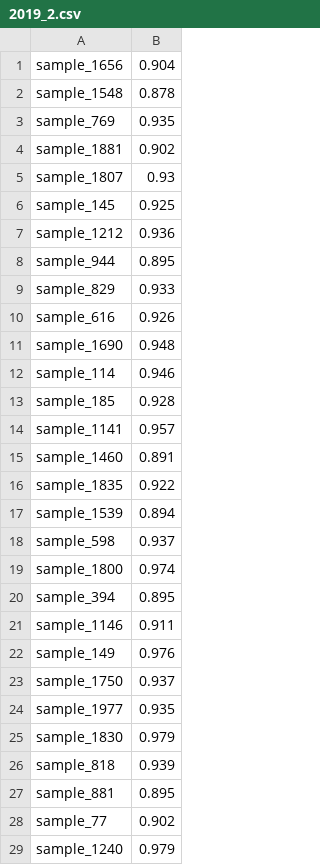
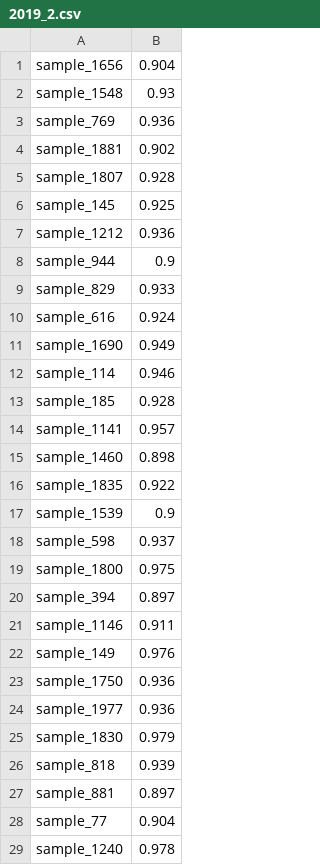
Before and after one commit to gear106/tianchi, a CSV file: jinnan/2019_2.csv, drawn as a sheet; only a part is shown; the diff covers the shown part only.

Commit message:
added jinnan

```diff
--- a/jinnan/2019_2.csv
+++ b/jinnan/2019_2.csv
@@ -1,12 +1,12 @@
 sample_1656,0.904
-sample_1548,0.878
-sample_769,0.935
+sample_1548,0.93
+sample_769,0.936
 sample_1881,0.902
-sample_1807,0.93
+sample_1807,0.928
 sample_145,0.925
 sample_1212,0.936
-sample_944,0.895
+sample_944,0.9
 sample_829,0.933
-sample_616,0.926
-sample_1690,0.948
+sample_616,0.924
+sample_1690,0.949
 sample_114,0.946
@@ -14,16 +14,16 @@ sample_185,0.928
 sample_1141,0.957
-sample_1460,0.891
+sample_1460,0.898
 sample_1835,0.922
-sample_1539,0.894
+sample_1539,0.9
 sample_598,0.937
-sample_1800,0.974
-sample_394,0.895
+sample_1800,0.975
+sample_394,0.897
 sample_1146,0.911
 sample_149,0.976
-sample_1750,0.937
-sample_1977,0.935
+sample_1750,0.936
+sample_1977,0.936
 sample_1830,0.979
 sample_818,0.939
-sample_881,0.895
-sample_77,0.902
-sample_1240,0.979
+sample_881,0.897
+sample_77,0.904
+sample_1240,0.978
```
Also changed, not shown: 71 edited cells elsewhere in this file, 6 other files.
